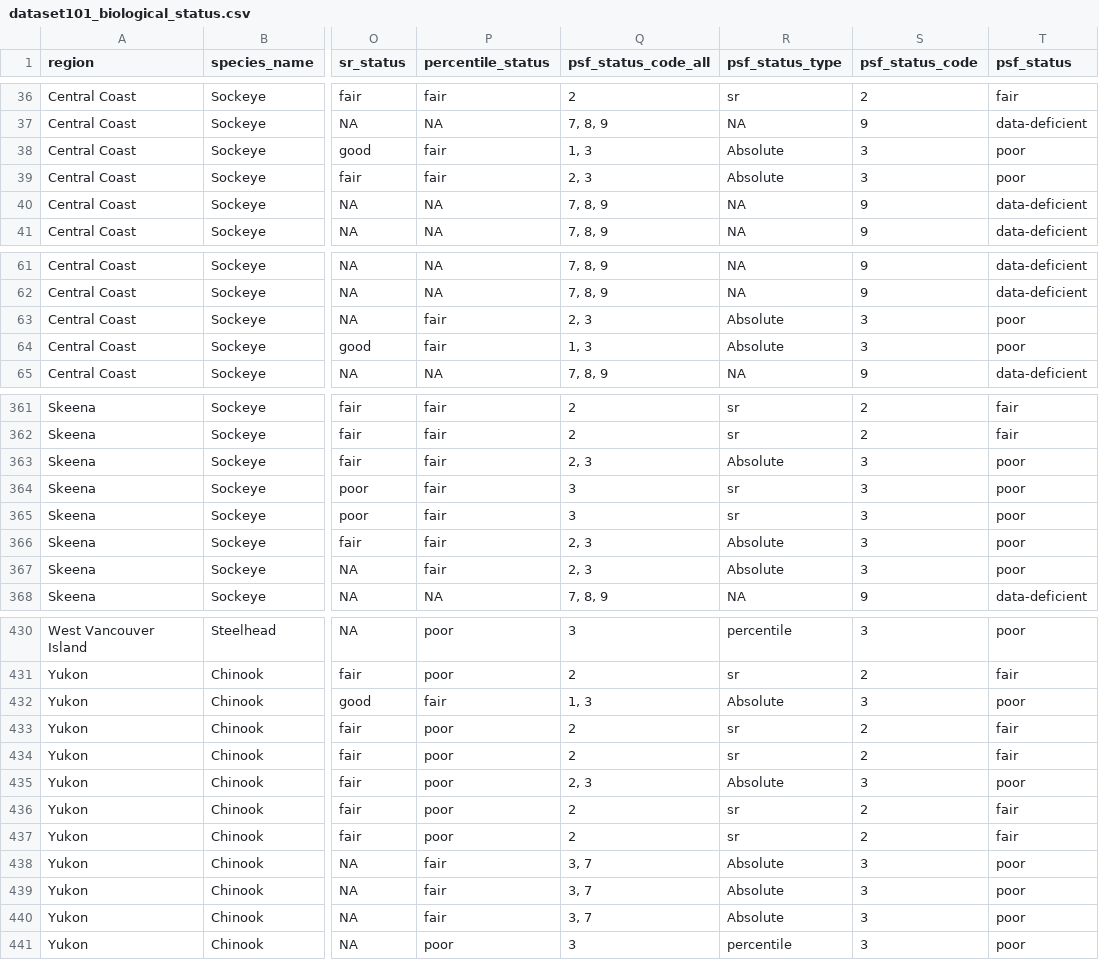
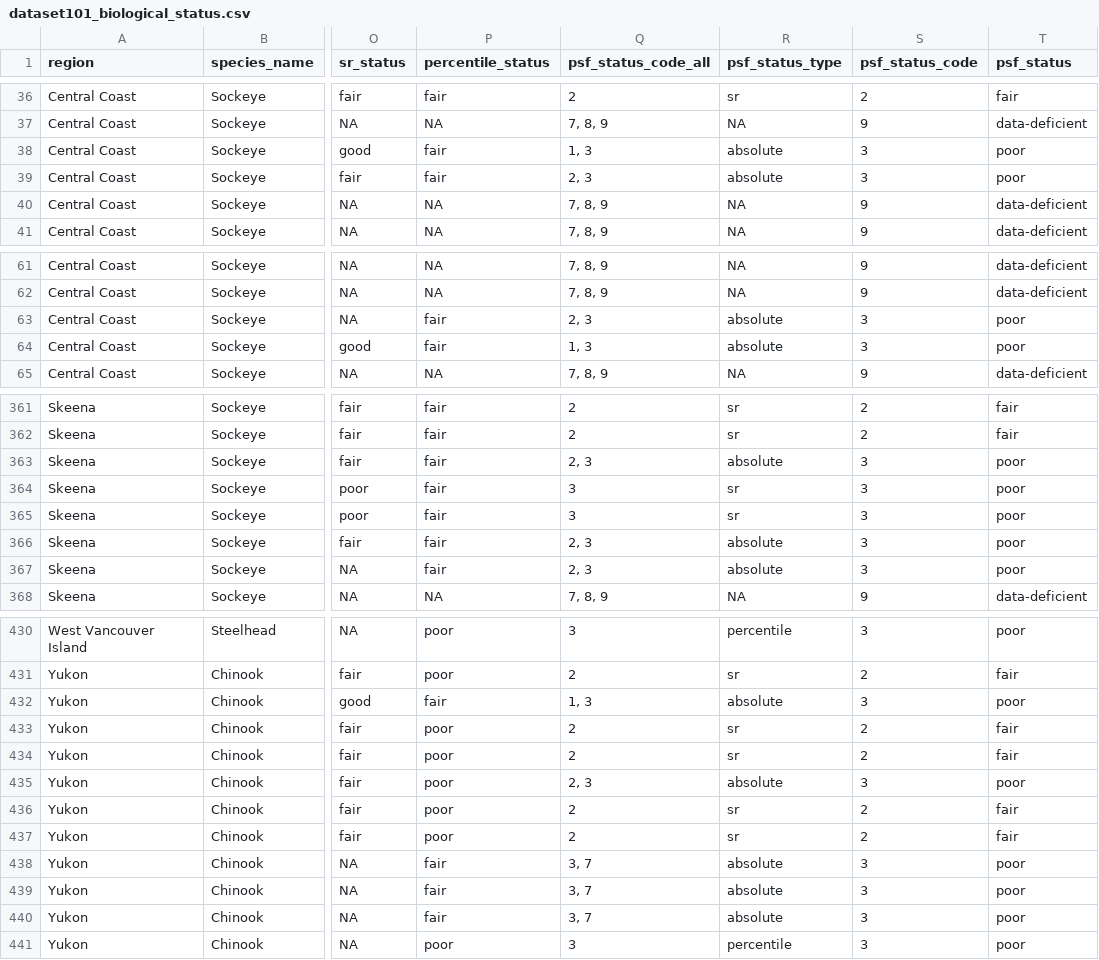
Before and after one commit to salmonwatersheds/population-indicators, a CSV file: biological-status/output/dataset101_biological_status.csv, drawn as a sheet; only a part is shown, gaps mark what is left out; the diff covers the shown part only; the diff names each change by its address in the sheet, - before the commit and + after, or states it on an @@ line.

Commit message:
updae of "Asbolute" to "absolute" to the biological status

```diff
--- a/biological-status/output/dataset101_biological_status.csv
+++ b/biological-status/output/dataset101_biological_status.csv
-R38:R39 (psf_status_type): Absolute
+R38:R39 (psf_status_type): absolute
-R63:R64 (psf_status_type): Absolute
+R63:R64 (psf_status_type): absolute
-R363 (psf_status_type): Absolute
+R363 (psf_status_type): absolute
-R366:R367 (psf_status_type): Absolute
+R366:R367 (psf_status_type): absolute
-R432 (psf_status_type): Absolute
+R432 (psf_status_type): absolute
-R435 (psf_status_type): Absolute
+R435 (psf_status_type): absolute
-R438:R440 (psf_status_type): Absolute
+R438:R440 (psf_status_type): absolute
```
Also changed, not shown: 13 edited cells elsewhere in this file, 3 other files.
